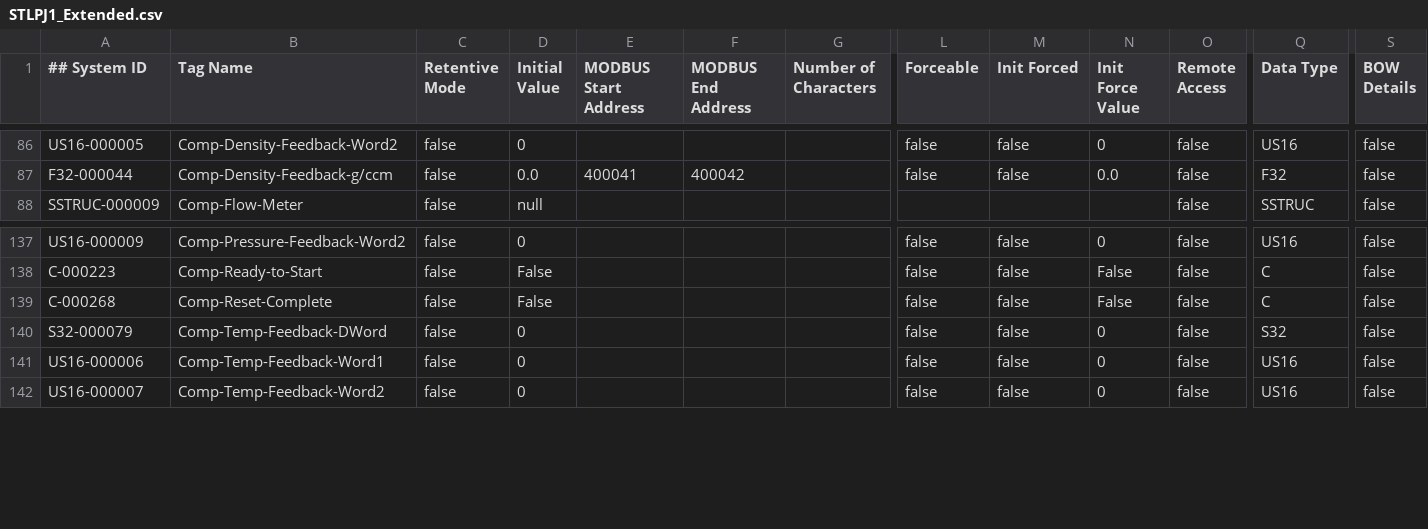
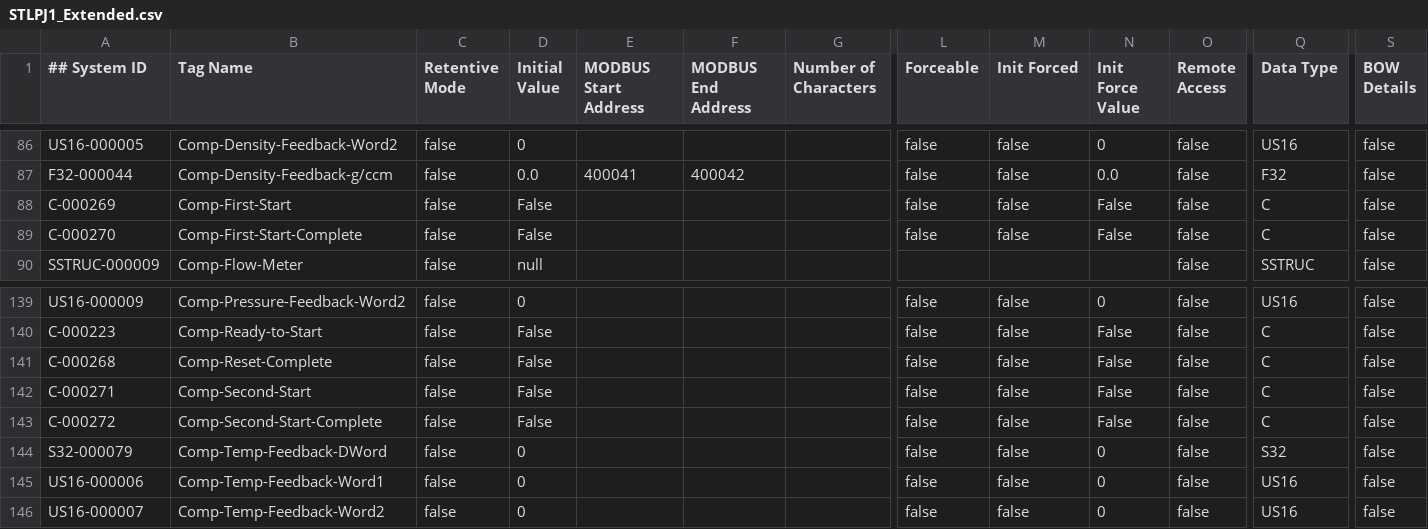
Before and after one commit to tuxx0rz/PLC-St-Louis, a CSV file: STLPJ1_Extended.csv, drawn as a sheet; only a part is shown, gaps mark what is left out; rows hold the shown columns only; the diff names each change by its address in the sheet, - before the commit and + after, or states it on an @@ line.

```diff
--- a/STLPJ1_Extended.csv
+++ b/STLPJ1_Extended.csv
+row 88: C-000269 | Comp-First-Start | false | False |  |  |  | false | false | False | false | C | false
+row 89: C-000270 | Comp-First-Start-Complete | false | False |  |  |  | false | false | False | false | C | false
+row 142: C-000271 | Comp-Second-Start | false | False |  |  |  | false | false | False | false | C | false
+row 143: C-000272 | Comp-Second-Start-Complete | false | False |  |  |  | false | false | False | false | C | false
```
Also changed, not shown: STLPJ1_Basic.csv, 1 other file.
